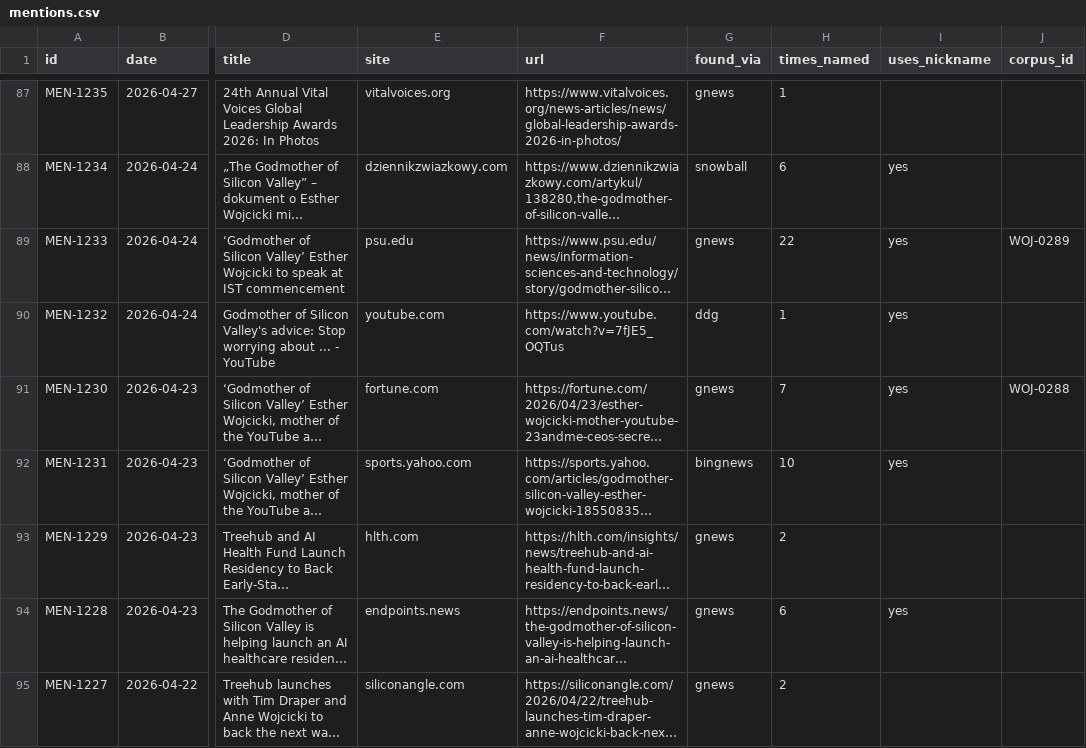
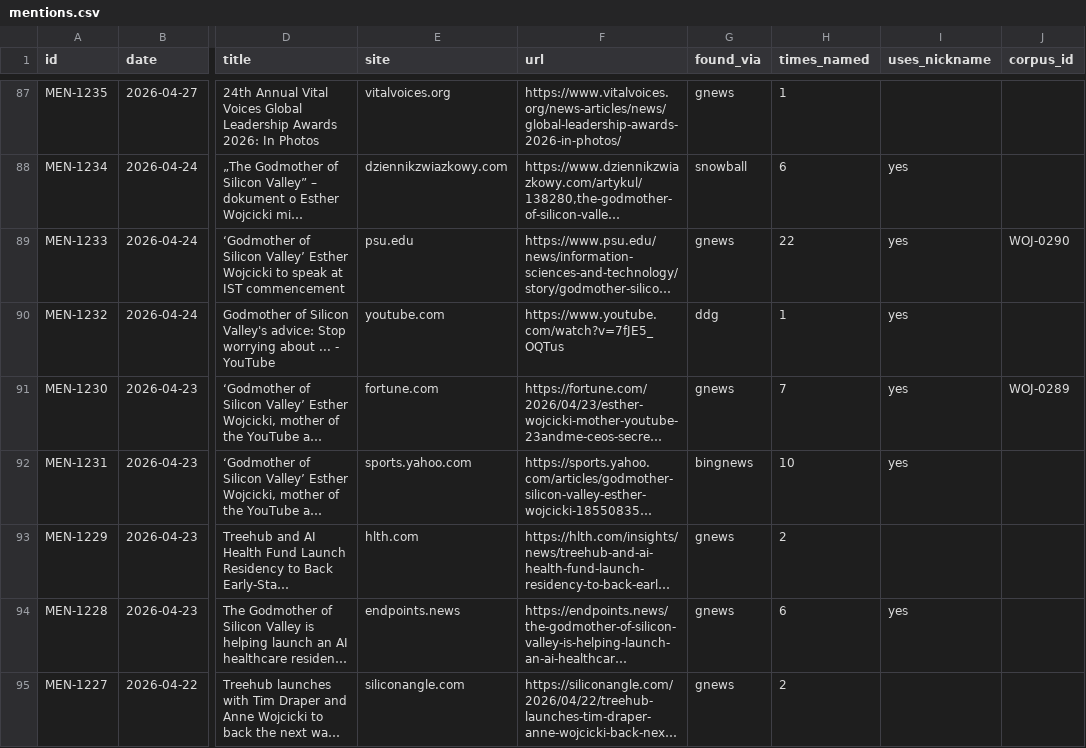
Before and after one commit to DearMrFree/the-godmother-of-silicon-valley, a CSV file: corpus/mentions.csv, drawn as a sheet; only a part is shown, gaps mark what is left out; long unchanged cells end in …; the diff covers the shown part only; the diff names each change by its address in the sheet, - before the commit and + after, or states it on an @@ line.

```diff
--- a/corpus/mentions.csv
+++ b/corpus/mentions.csv
-J89 (corpus_id): WOJ-0289
+J89 (corpus_id): WOJ-0290
-J91 (corpus_id): WOJ-0288
+J91 (corpus_id): WOJ-0289
```
Also changed, not shown: 52 edited cells elsewhere in this file, corpus/corpus.csv, 13 other files.
